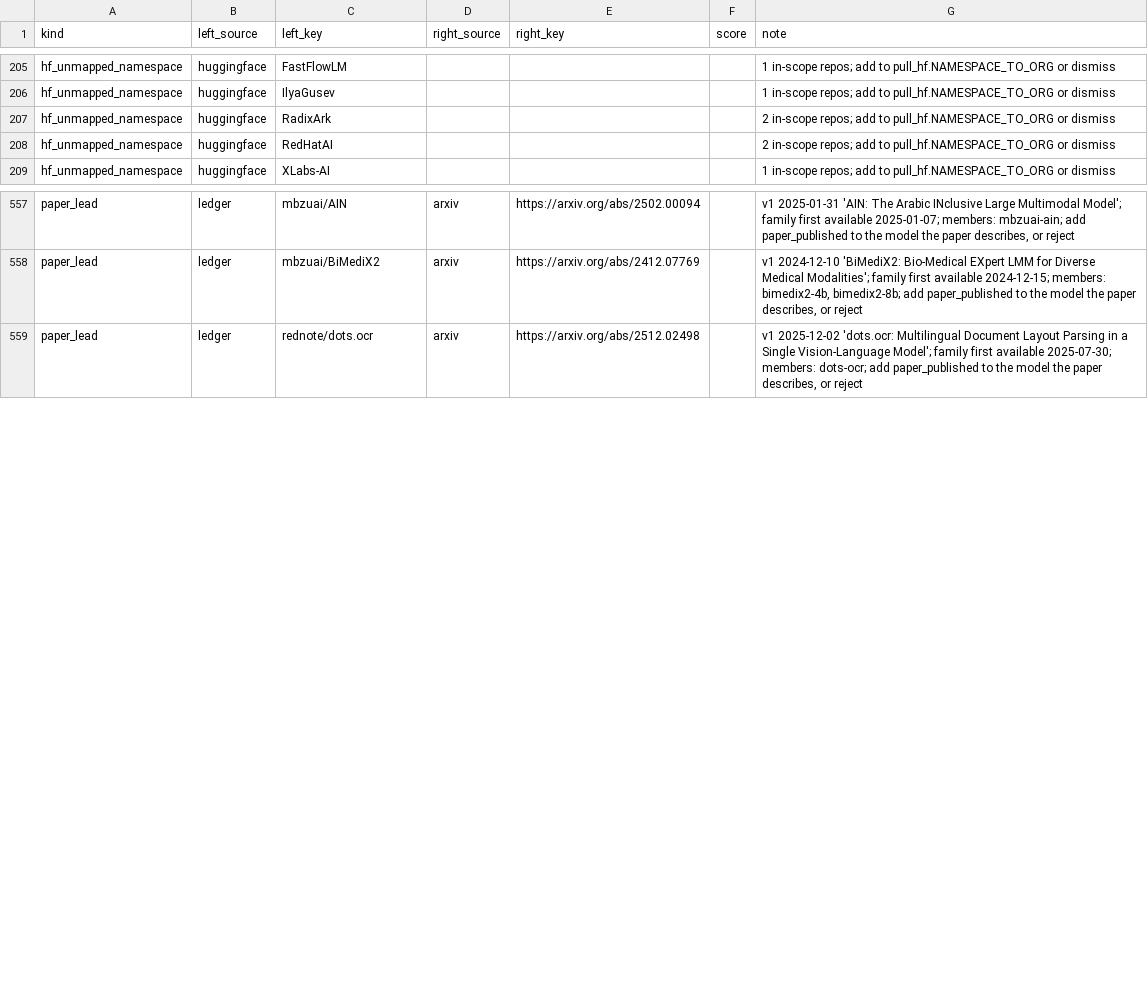
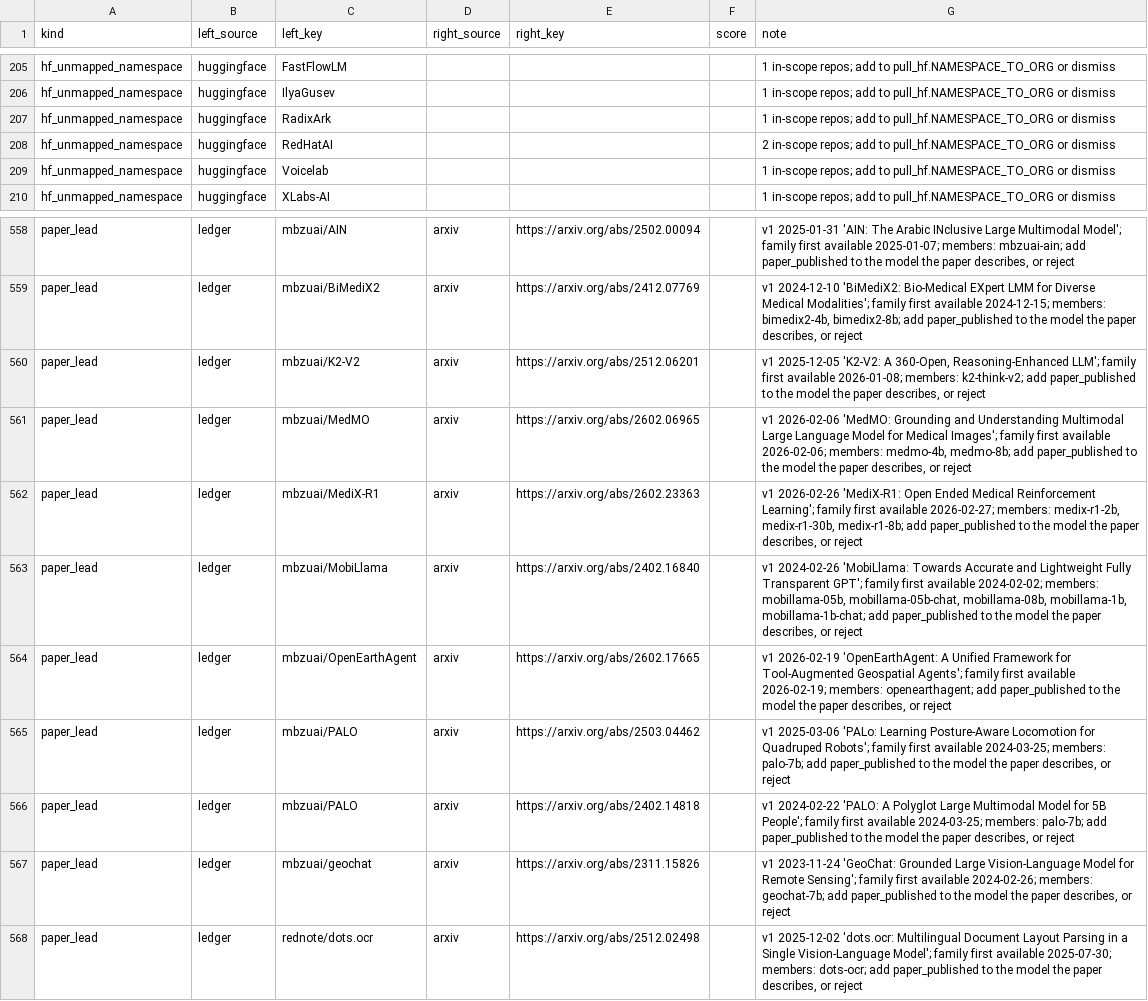
Before and after one commit to YasamanAnsari/llm-ledger, a CSV file: data/staging/review_queue.csv, drawn as a sheet; only a part is shown, gaps mark what is left out.

```diff
--- a/data/staging/review_queue.csv
+++ b/data/staging/review_queue.csv
@@ -206,4 +206,5 @@ hf_unmapped_namespace,huggingface,FastFlowLM,,,,1 in-scope repos; add to pull_hf
 hf_unmapped_namespace,huggingface,IlyaGusev,,,,1 in-scope repos; add to pull_hf.NAMESPACE_TO_ORG or dismiss
-hf_unmapped_namespace,huggingface,RadixArk,,,,2 in-scope repos; add to pull_hf.NAMESPACE_TO_ORG or dismiss
+hf_unmapped_namespace,huggingface,RadixArk,,,,1 in-scope repos; add to pull_hf.NAMESPACE_TO_ORG or dismiss
 hf_unmapped_namespace,huggingface,RedHatAI,,,,2 in-scope repos; add to pull_hf.NAMESPACE_TO_ORG or dismiss
+hf_unmapped_namespace,huggingface,Voicelab,,,,1 in-scope repos; add to pull_hf.NAMESPACE_TO_ORG or dismiss
 hf_unmapped_namespace,huggingface,XLabs-AI,,,,1 in-scope repos; add to pull_hf.NAMESPACE_TO_ORG or dismiss
@@ -558,2 +559,10 @@ paper_lead,ledger,mbzuai/AIN,arxiv,https://arxiv.org/abs/2502.00094,,"v1 2025-01
 paper_lead,ledger,mbzuai/BiMediX2,arxiv,https://arxiv.org/abs/2412.07769,,"v1 2024-12-10 'BiMediX2: Bio-Medical EXpert LMM for Diverse Medical Modalities'; family first available 2024-12-15; members: bimedix2-4b, bimedix2-8b; add paper_published to the model the paper describes, or reject"
+paper_lead,ledger,mbzuai/K2-V2,arxiv,https://arxiv.org/abs/2512.06201,,"v1 2025-12-05 'K2-V2: A 360-Open, Reasoning-Enhanced LLM'; family first available 2026-01-08; members: k2-think-v2; add paper_published to the model the paper describes, or reject"
+paper_lead,ledger,mbzuai/MedMO,arxiv,https://arxiv.org/abs/2602.06965,,"v1 2026-02-06 'MedMO: Grounding and Understanding Multimodal Large Language Model for Medical Images'; family first available 2026-02-06; members: medmo-4b, medmo-8b; add paper_published to the model the paper describes, or reject"
+paper_lead,ledger,mbzuai/MediX-R1,arxiv,https://arxiv.org/abs/2602.23363,,"v1 2026-02-26 'MediX-R1: Open Ended Medical Reinforcement Learning'; family first available 2026-02-27; members: medix-r1-2b, medix-r1-30b, medix-r1-8b; add paper_published to the model the paper describes, or reject"
+paper_lead,ledger,mbzuai/MobiLlama,arxiv,https://arxiv.org/abs/2402.16840,,"v1 2024-02-26 'MobiLlama: Towards Accurate and Lightweight Fully Transparent GPT'; family first available 2024-02-02; members: mobillama-05b, mobillama-05b-chat, mobillama-08b, mobillama-1b, mobillama-1b-chat; add paper_published to the model the paper describes, or reject"
+paper_lead,ledger,mbzuai/OpenEarthAgent,arxiv,https://arxiv.org/abs/2602.17665,,"v1 2026-02-19 'OpenEarthAgent: A Unified Framework for Tool-Augmented Geospatial Agents'; family first available 2026-02-19; members: openearthagent; add paper_published to the model the paper describes, or reject"
+paper_lead,ledger,mbzuai/PALO,arxiv,https://arxiv.org/abs/2503.04462,,"v1 2025-03-06 'PALo: Learning Posture-Aware Locomotion for Quadruped Robots'; family first available 2024-03-25; members: palo-7b; add paper_published to the model the paper describes, or reject"
+paper_lead,ledger,mbzuai/PALO,arxiv,https://arxiv.org/abs/2402.14818,,"v1 2024-02-22 'PALO: A Polyglot Large Multimodal Model for 5B People'; family first available 2024-03-25; members: palo-7b; add paper_published to the model the paper describes, or reject"
+paper_lead,ledger,mbzuai/geochat,arxiv,https://arxiv.org/abs/2311.15826,,"v1 2023-11-24 'GeoChat: Grounded Large Vision-Language Model for Remote Sensing'; family first available 2024-02-26; members: geochat-7b; add paper_published to the model the paper describes, or reject"
 paper_lead,ledger,rednote/dots.ocr,arxiv,https://arxiv.org/abs/2512.02498,,"v1 2025-12-02 'dots.ocr: Multilingual Document Layout Parsing in a Single Vision-Language Model'; family first available 2025-07-30; members: dots-ocr; add paper_published to the model the paper describes, or reject"
```
Also changed, not shown: data/core/claims.csv, data/core/models.csv, 40 other files.
